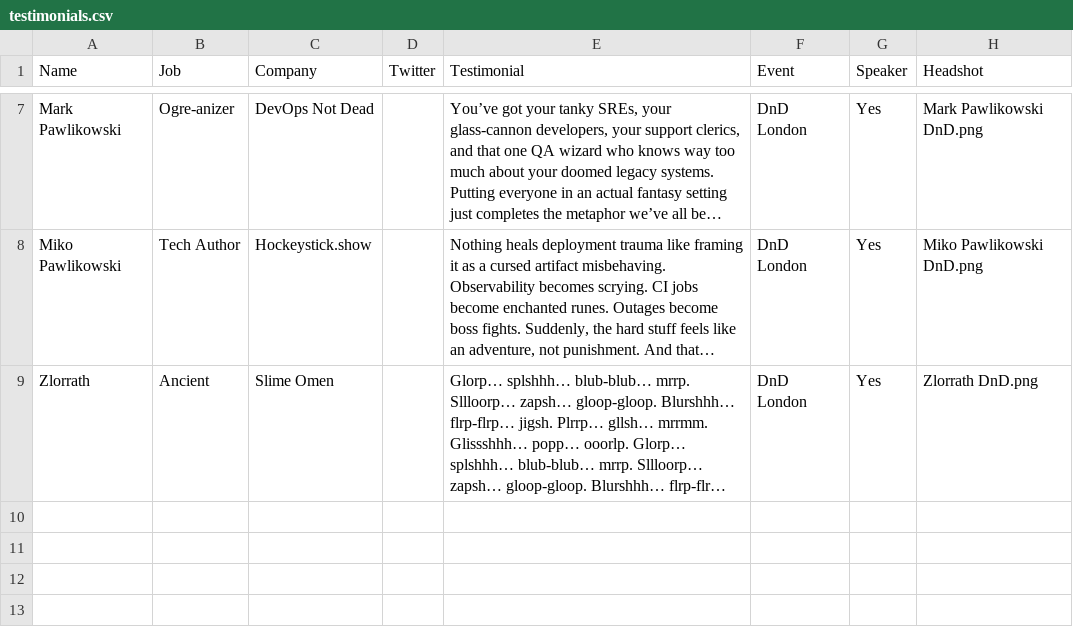
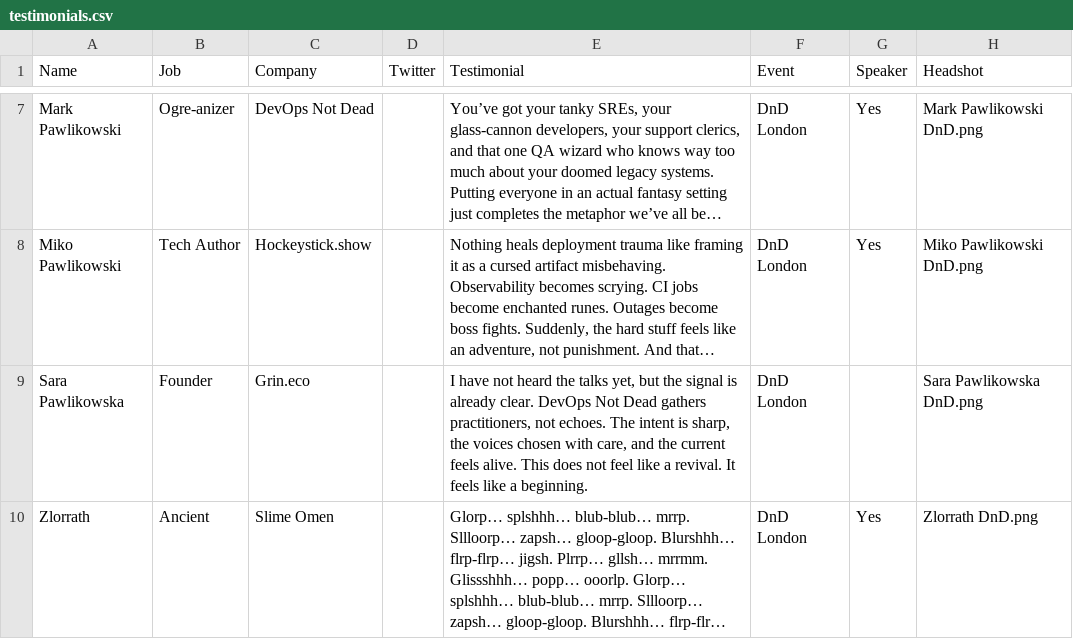
Before and after one commit to sreday/devopsnotdead, a CSV file: home/_db/testimonials.csv, drawn as a sheet; only a part is shown, gaps mark what is left out; long unchanged cells end in …; the diff names each change by its address in the sheet, - before the commit and + after, or states it on an @@ line.

Commit message:
Add files via upload

```diff
--- a/home/_db/testimonials.csv
+++ b/home/_db/testimonials.csv
+row 9: Sara Pawlikowska | Founder | Grin.eco |  | I have not heard the talks yet, but the signal is already clear. DevOps Not Dead gathers practitioners, not echoes. The intent is sharp, the voices chosen with care, and the current feels alive. This does not feel like a revival. It feels like a beginning. | DnD London |  | Sara Pawlikowska DnD.png
```
